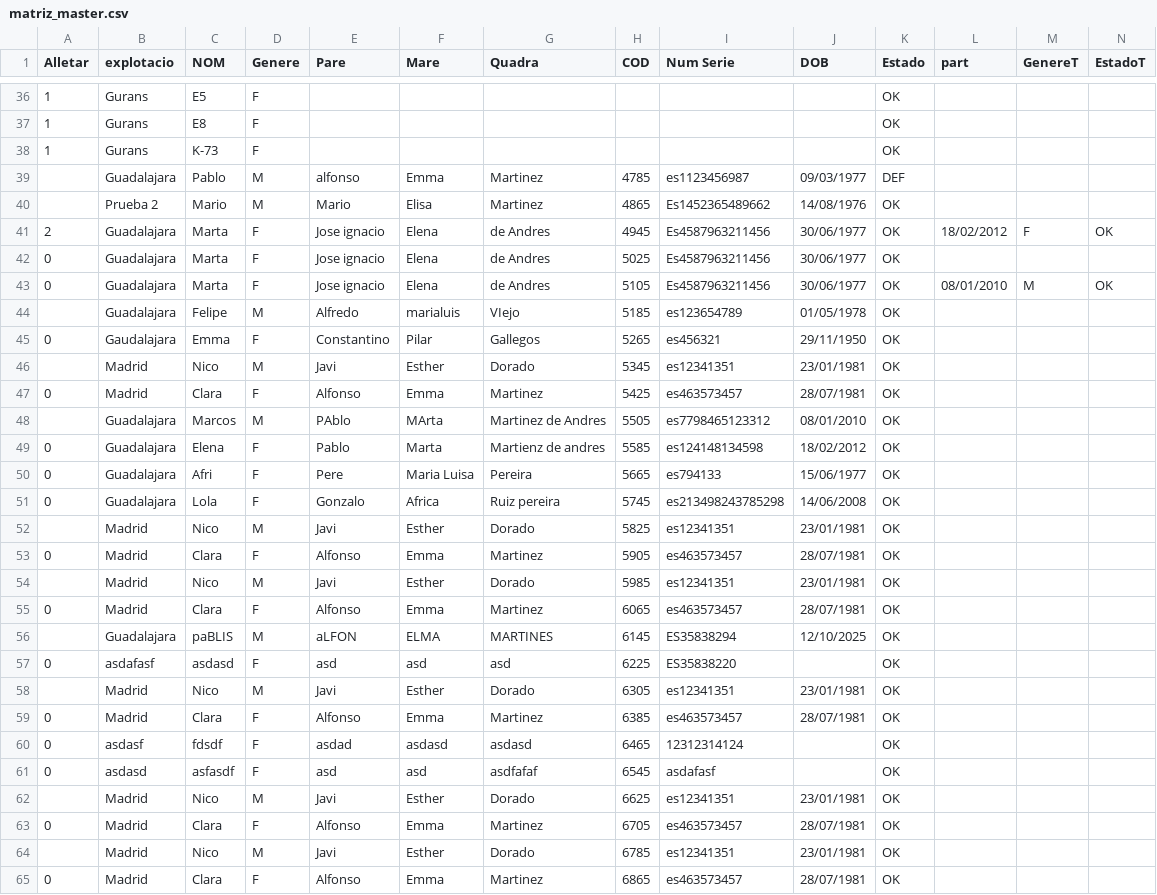
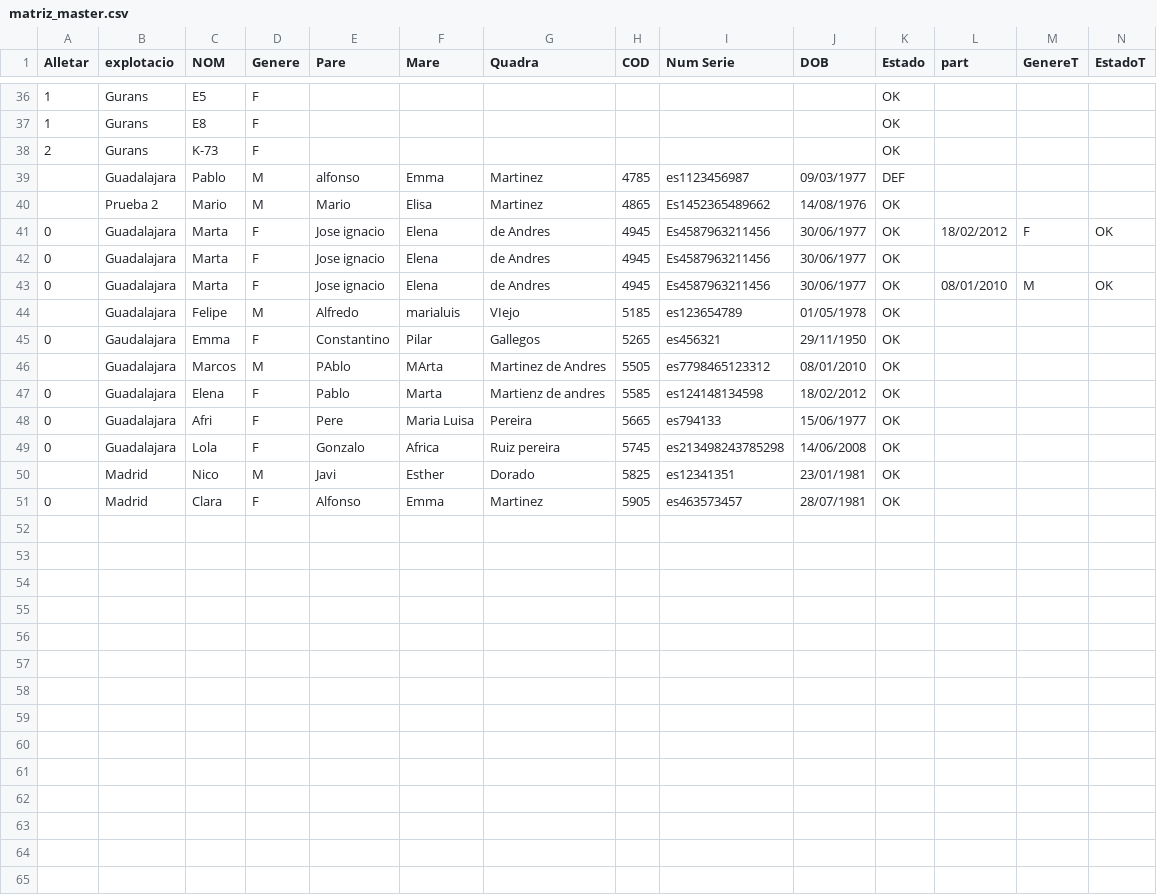
Before and after one commit to pablis77/masclet-imperi-web, a CSV file: backend/database/matriz_master.csv, drawn as a sheet; only a part is shown, gaps mark what is left out.

```diff
--- a/backend/database/matriz_master.csv
+++ b/backend/database/matriz_master.csv
@@ -37,12 +37,10 @@ Alletar;explotacio;NOM;Genere;Pare;Mare;Quadra;COD;Num Serie;DOB;Estado;part;Gen
 1;Gurans;E8;F;;;;;;;OK;;;
-1;Gurans;K-73;F;;;;;;;OK;;;
+2;Gurans;K-73;F;;;;;;;OK;;;
 ;Guadalajara;Pablo;M;alfonso;Emma;Martinez;4785;es1123456987;09/03/1977;DEF;;;
 ;Prueba 2;Mario;M;Mario;Elisa;Martinez;4865;Es1452365489662;14/08/1976;OK;;;
-2;Guadalajara;Marta;F;Jose ignacio;Elena;de Andres;4945;Es4587963211456;30/06/1977;OK;18/02/2012;F;OK
-0;Guadalajara;Marta;F;Jose ignacio;Elena;de Andres;5025;Es4587963211456;30/06/1977;OK;;;
-0;Guadalajara;Marta;F;Jose ignacio;Elena;de Andres;5105;Es4587963211456;30/06/1977;OK;08/01/2010;M;OK
+0;Guadalajara;Marta;F;Jose ignacio;Elena;de Andres;4945;Es4587963211456;30/06/1977;OK;18/02/2012;F;OK
+0;Guadalajara;Marta;F;Jose ignacio;Elena;de Andres;4945;Es4587963211456;30/06/1977;OK;;;
+0;Guadalajara;Marta;F;Jose ignacio;Elena;de Andres;4945;Es4587963211456;30/06/1977;OK;08/01/2010;M;OK
 ;Guadalajara;Felipe;M;Alfredo;marialuis;VIejo;5185;es123654789;01/05/1978;OK;;;
 0;Gaudalajara;Emma;F;Constantino;Pilar;Gallegos;5265;es456321;29/11/1950;OK;;;
-;Madrid;Nico;M;Javi;Esther;Dorado;5345;es12341351;23/01/1981;OK;;;
-0;Madrid;Clara;F;Alfonso;Emma;Martinez;5425;es463573457;28/07/1981;OK;;;
 ;Guadalajara;Marcos;M;PAblo;MArta;Martinez de Andres;5505;es7798465123312;08/01/2010;OK;;;
@@ -53,13 +51 @@ Alletar;explotacio;NOM;Genere;Pare;Mare;Quadra;COD;Num Serie;DOB;Estado;part;Gen
 0;Madrid;Clara;F;Alfonso;Emma;Martinez;5905;es463573457;28/07/1981;OK;;;
-;Madrid;Nico;M;Javi;Esther;Dorado;5985;es12341351;23/01/1981;OK;;;
-0;Madrid;Clara;F;Alfonso;Emma;Martinez;6065;es463573457;28/07/1981;OK;;;
-;Guadalajara;paBLIS;M;aLFON;ELMA;MARTINES;6145;ES35838294;12/10/2025;OK;;;
-0;asdafasf;asdasd;F;asd;asd;asd;6225;ES35838220;;OK;;;
-;Madrid;Nico;M;Javi;Esther;Dorado;6305;es12341351;23/01/1981;OK;;;
-0;Madrid;Clara;F;Alfonso;Emma;Martinez;6385;es463573457;28/07/1981;OK;;;
-0;asdasf;fdsdf;F;asdad;asdasd;asdasd;6465;12312314124;;OK;;;
-0;asdasd;asfasdf;F;asd;asd;asdfafaf;6545;asdafasf;;OK;;;
-;Madrid;Nico;M;Javi;Esther;Dorado;6625;es12341351;23/01/1981;OK;;;
-0;Madrid;Clara;F;Alfonso;Emma;Martinez;6705;es463573457;28/07/1981;OK;;;
-;Madrid;Nico;M;Javi;Esther;Dorado;6785;es12341351;23/01/1981;OK;;;
-0;Madrid;Clara;F;Alfonso;Emma;Martinez;6865;es463573457;28/07/1981;OK;;;
```
Also changed, not shown: 30 other files.
